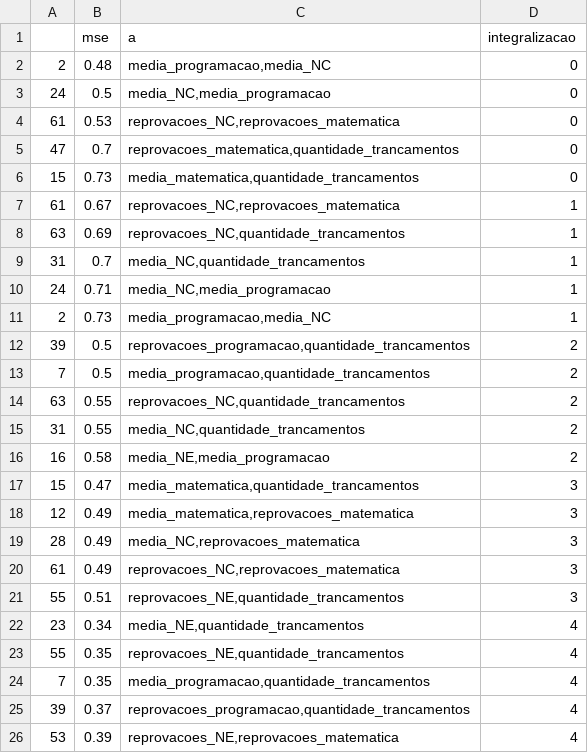
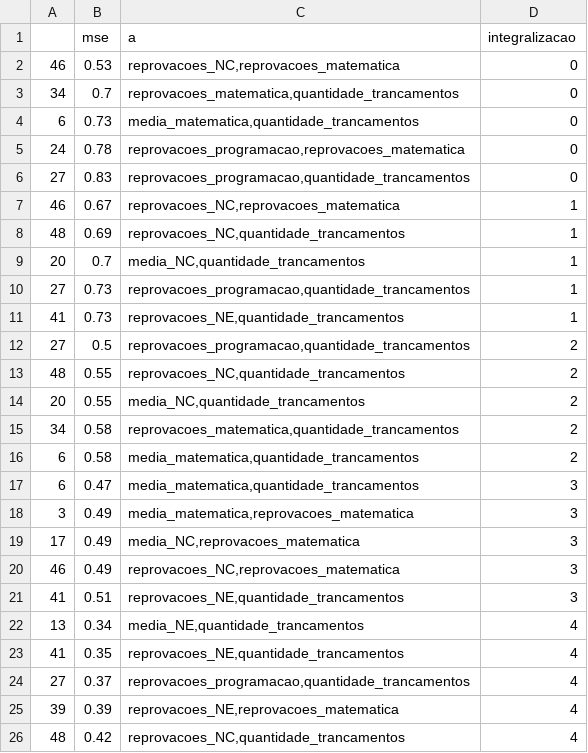
Before and after one commit to luanagbmartins/inteligencia-artificial, a CSV file: Módulo 4 - Lógica Nebulosa/regressao_linear.csv, drawn as a sheet; only a part is shown; the diff covers the shown part only.

```diff
--- a/Módulo 4 - Lógica Nebulosa/regressao_linear.csv
+++ b/Módulo 4 - Lógica Nebulosa/regressao_linear.csv
@@ -1,26 +1,26 @@
 ,mse,a,integralizacao
-2,0.48,"media_programacao,media_NC",0
-24,0.5,"media_NC,media_programacao",0
-61,0.53,"reprovacoes_NC,reprovacoes_matematica",0
-47,0.7,"reprovacoes_matematica,quantidade_trancamentos",0
-15,0.73,"media_matematica,quantidade_trancamentos",0
-61,0.67,"reprovacoes_NC,reprovacoes_matematica",1
-63,0.69,"reprovacoes_NC,quantidade_trancamentos",1
-31,0.7,"media_NC,quantidade_trancamentos",1
-24,0.71,"media_NC,media_programacao",1
-2,0.73,"media_programacao,media_NC",1
-39,0.5,"reprovacoes_programacao,quantidade_trancamentos",2
-7,0.5,"media_programacao,quantidade_trancamentos",2
-63,0.55,"reprovacoes_NC,quantidade_trancamentos",2
-31,0.55,"media_NC,quantidade_trancamentos",2
-16,0.58,"media_NE,media_programacao",2
-15,0.47,"media_matematica,quantidade_trancamentos",3
-12,0.49,"media_matematica,reprovacoes_matematica",3
-28,0.49,"media_NC,reprovacoes_matematica",3
-61,0.49,"reprovacoes_NC,reprovacoes_matematica",3
-55,0.51,"reprovacoes_NE,quantidade_trancamentos",3
-23,0.34,"media_NE,quantidade_trancamentos",4
-55,0.35,"reprovacoes_NE,quantidade_trancamentos",4
-7,0.35,"media_programacao,quantidade_trancamentos",4
-39,0.37,"reprovacoes_programacao,quantidade_trancamentos",4
-53,0.39,"reprovacoes_NE,reprovacoes_matematica",4
+46,0.53,"reprovacoes_NC,reprovacoes_matematica",0
+34,0.7,"reprovacoes_matematica,quantidade_trancamentos",0
+6,0.73,"media_matematica,quantidade_trancamentos",0
+24,0.78,"reprovacoes_programacao,reprovacoes_matematica",0
+27,0.83,"reprovacoes_programacao,quantidade_trancamentos",0
+46,0.67,"reprovacoes_NC,reprovacoes_matematica",1
+48,0.69,"reprovacoes_NC,quantidade_trancamentos",1
+20,0.7,"media_NC,quantidade_trancamentos",1
+27,0.73,"reprovacoes_programacao,quantidade_trancamentos",1
+41,0.73,"reprovacoes_NE,quantidade_trancamentos",1
+27,0.5,"reprovacoes_programacao,quantidade_trancamentos",2
+48,0.55,"reprovacoes_NC,quantidade_trancamentos",2
+20,0.55,"media_NC,quantidade_trancamentos",2
+34,0.58,"reprovacoes_matematica,quantidade_trancamentos",2
+6,0.58,"media_matematica,quantidade_trancamentos",2
+6,0.47,"media_matematica,quantidade_trancamentos",3
+3,0.49,"media_matematica,reprovacoes_matematica",3
+17,0.49,"media_NC,reprovacoes_matematica",3
+46,0.49,"reprovacoes_NC,reprovacoes_matematica",3
+41,0.51,"reprovacoes_NE,quantidade_trancamentos",3
+13,0.34,"media_NE,quantidade_trancamentos",4
+41,0.35,"reprovacoes_NE,quantidade_trancamentos",4
+27,0.37,"reprovacoes_programacao,quantidade_trancamentos",4
+39,0.39,"reprovacoes_NE,reprovacoes_matematica",4
+48,0.42,"reprovacoes_NC,quantidade_trancamentos",4
```
Also changed, not shown: 5 added rows, 5 removed rows and 26 edited cells elsewhere in this file, 1 other file.
